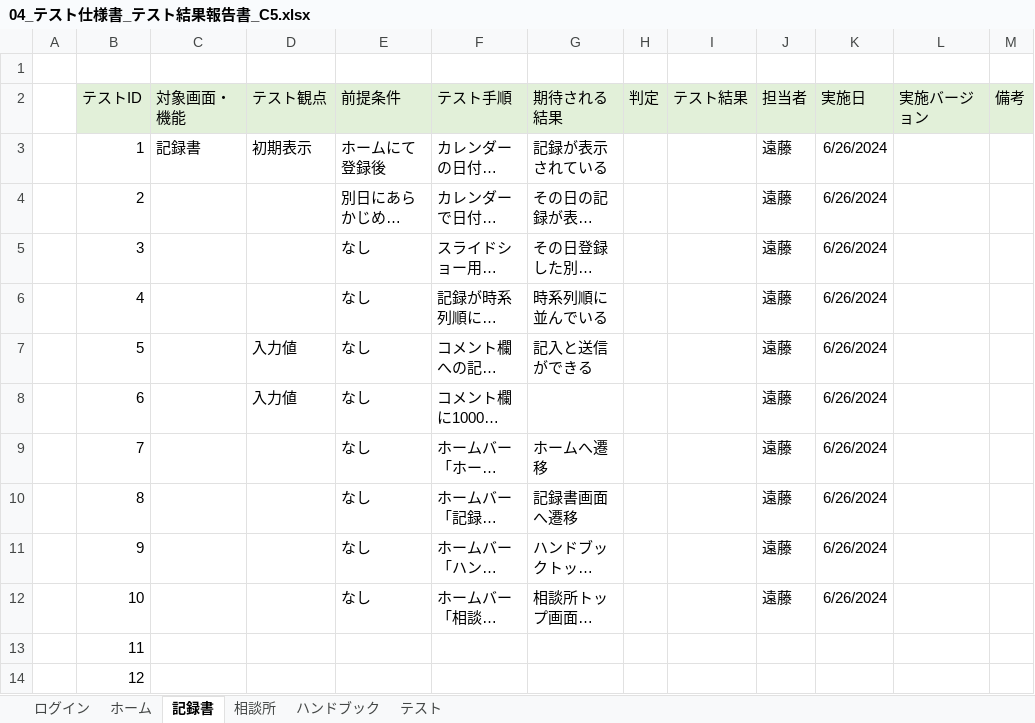
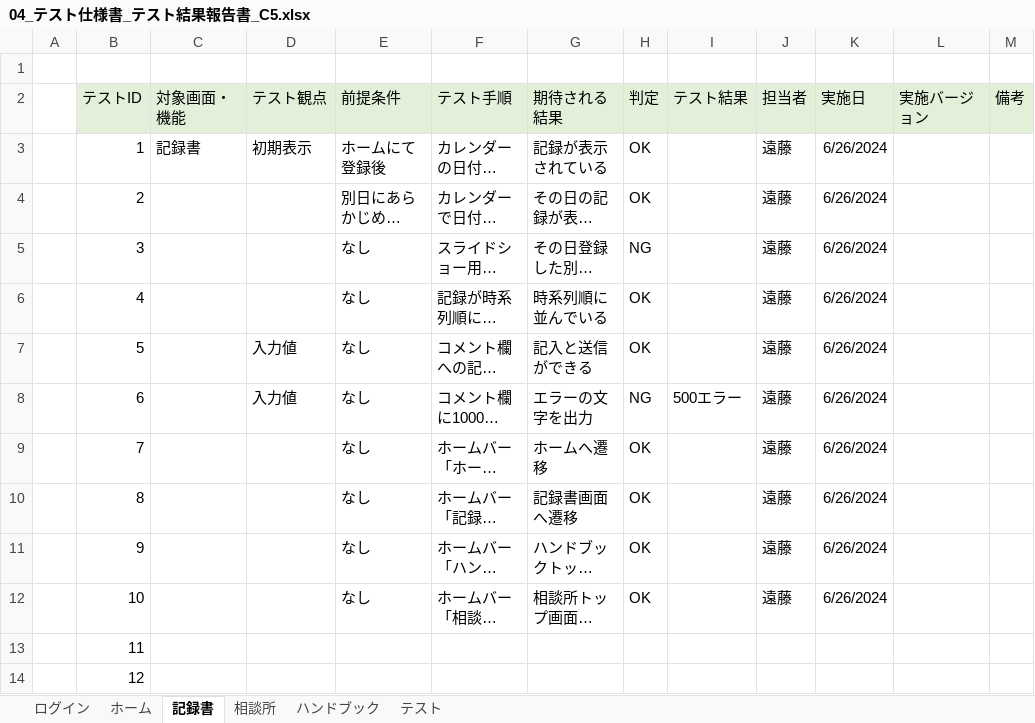
Before and after one commit to plusdojo2024/C5, an Excel workbook: doc/04_テスト仕様書_テスト結果報告書_C5.xlsx, sheet 記録書, drawn as a sheet; only a part is shown; long unchanged cells end in …; values as stored, in another font and other column widths than the file's, no borders; the diff names each change by its address in the sheet, - before the commit and + after, or states it on an @@ line.

```diff
--- a/doc/04_テスト仕様書_テスト結果報告書_C5.xlsx (sheet 記録書)
+++ b/doc/04_テスト仕様書_テスト結果報告書_C5.xlsx (sheet 記録書)
-H3:H4 (判定): (empty)
+H3:H4 (判定): OK
-H5 (判定): (empty)
+H5 (判定): NG
-H6:H7 (判定): (empty)
+H6:H7 (判定): OK
-G8 (期待される結果): (empty)
+G8 (期待される結果): エラーの文字を出力
-H8 (判定): (empty)
+H8 (判定): NG
-I8 (テスト結果): (empty)
+I8 (テスト結果): 500エラー
-H9:H12 (判定): (empty)
+H9:H12 (判定): OK
```
Also changed, not shown: sheet テスト, sheet 相談所, sheet ログイン, sheet ホーム, sheet ハンドブック, doc/02_DB定義書_ひろし.xlsx, 56 other files.
